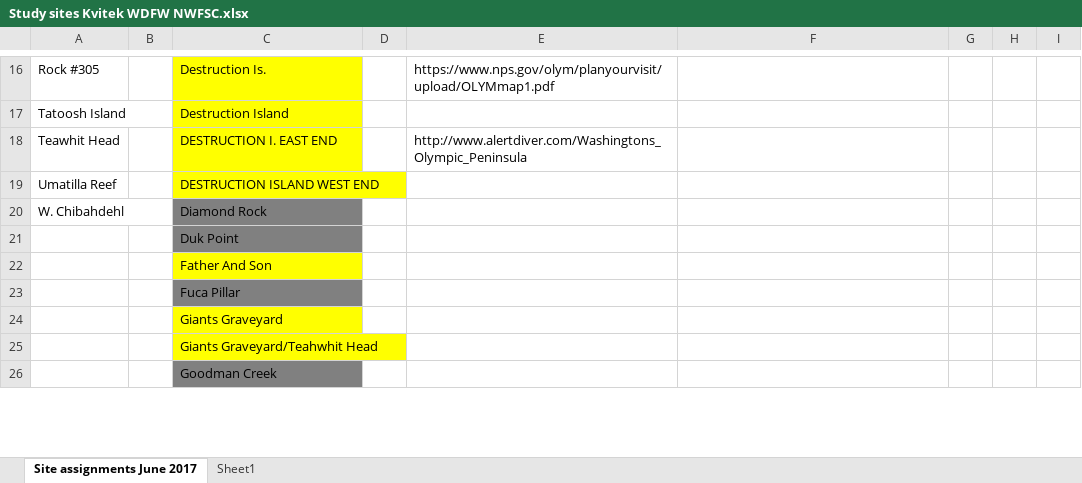
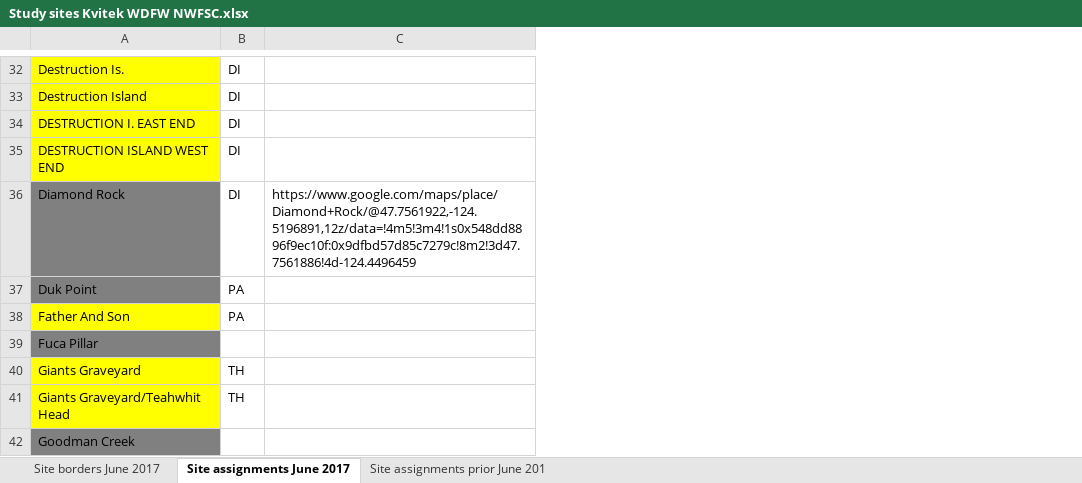
Before and after one commit to nwfsc-cb/OCNMS, an Excel workbook: Data/Xls files and READMEs/Study sites Kvitek WDFW NWFSC.xlsx, sheet Site assignments June 2017, drawn as a sheet; only a part is shown, gaps mark what is left out; values as stored, in another font and other column widths than the file's, no borders; removed rows and columns are numbered as before the commit, all else as after; the diff covers the shown part only; the diff names each change by its address in the sheet, - before the commit and + after, or states it on an @@ line.

Commit message:
updated sea otter site assignments

```diff
--- a/Data/Xls files and READMEs/Study sites Kvitek WDFW NWFSC.xlsx (sheet Site assignments June 2017)
+++ b/Data/Xls files and READMEs/Study sites Kvitek WDFW NWFSC.xlsx (sheet Site assignments June 2017)
-sheet tab: Sheet1
+sheet tab: Site assignments prior June 201
+sheet tab: Site borders June 2017
-column A, rows 16-20: Rock #305 | Tatoosh Island | Teawhit Head | Umatilla Reef | W. Chibahdehl
-column B, empty
-column D, empty
-column E, rows 16-18: https://www.nps.gov/olym/planyourvisit/upload/OLYMmap1.pdf |  | http://www.alertdiver.com/Washingtons_Olympic_Peninsula
+column B, rows 32-41: DI | DI | DI | DI | DI | PA | PA |  | TH | TH
-column G, empty
-column H, empty
-column I, empty
-C36: (empty)
+C36: https://www.google.com/maps/place/Diamond+Rock/@47.7561922,-124.5196891,12z/data=!4m5!3m4!1s0x548dd8896f9ec10f:0x9dfbd57d85c7279c!8m2!3d47.7561886!4d-124.4496459
```
Also changed, not shown: 16 added rows and 14 edited cells elsewhere in this sheet.
